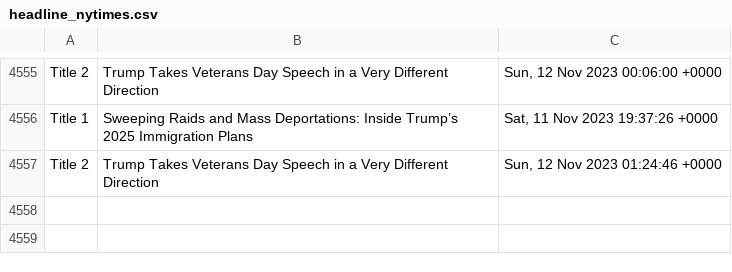
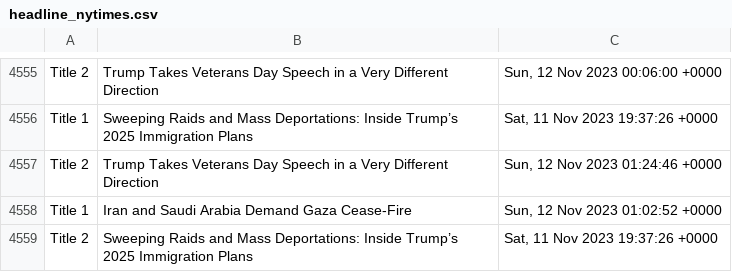
Before and after one commit to drishyatm/news_scrape, a CSV file: headline_nytimes.csv, drawn as a sheet; only a part is shown, gaps mark what is left out.

Commit message:
Update CSV

```diff
--- a/headline_nytimes.csv
+++ b/headline_nytimes.csv
@@ -4557 +4557,3 @@ Title 1,Sweeping Raids and Mass Deportations: Inside Trump’s 2025 Immigration
 Title 2,Trump Takes Veterans Day Speech in a Very Different Direction,"Sun, 12 Nov 2023 01:24:46 +0000"
+Title 1,Iran and Saudi Arabia Demand Gaza Cease-Fire,"Sun, 12 Nov 2023 01:02:52 +0000"
+Title 2,Sweeping Raids and Mass Deportations: Inside Trump’s 2025 Immigration Plans,"Sat, 11 Nov 2023 19:37:26 +0000"
```
